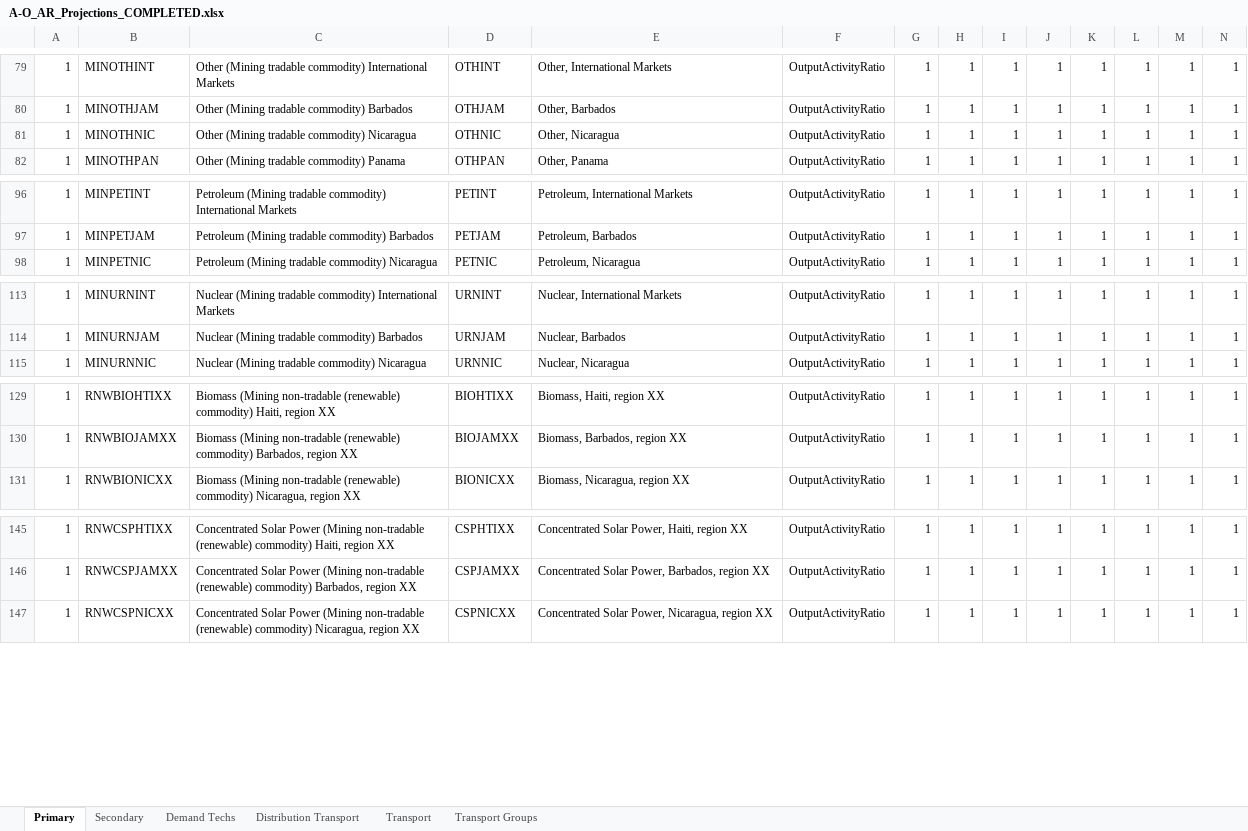
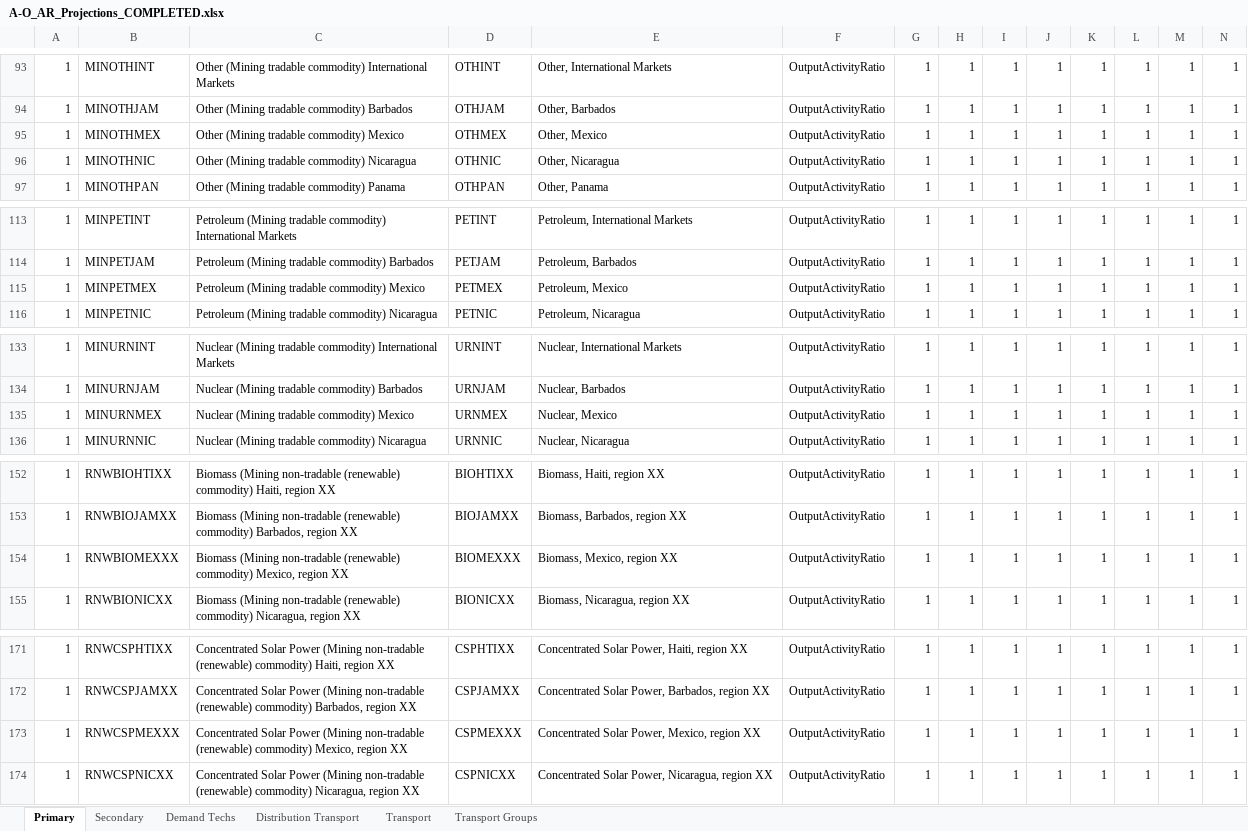
Before and after one commit to clg-admin/relac_tx, an Excel workbook: t1_confection/A1_Outputs/A1_Outputs_NDC/A-O_AR_Projections_COMPLETED.xlsx, sheet Primary, drawn as a sheet; only a part is shown, gaps mark what is left out; values as stored, in another font and other column widths than the file's, no borders; rows hold the shown columns only; the diff covers the shown part only; the diff names each change by its address in the sheet, - before the commit and + after, or states it on an @@ line.

```diff
--- a/t1_confection/A1_Outputs/A1_Outputs_NDC/A-O_AR_Projections_COMPLETED.xlsx (sheet Primary)
+++ b/t1_confection/A1_Outputs/A1_Outputs_NDC/A-O_AR_Projections_COMPLETED.xlsx (sheet Primary)
+row 95: 1 | MINOTHMEX | Other (Mining tradable commodity) Mexico | OTHMEX | Other, Mexico | OutputActivityRatio | 1 | 1 | 1 | 1 | 1 | 1 | 1 | 1
+row 115: 1 | MINPETMEX | Petroleum (Mining tradable commodity) Mexico | PETMEX | Petroleum, Mexico | OutputActivityRatio | 1 | 1 | 1 | 1 | 1 | 1 | 1 | 1
+row 135: 1 | MINURNMEX | Nuclear (Mining tradable commodity) Mexico | URNMEX | Nuclear, Mexico | OutputActivityRatio | 1 | 1 | 1 | 1 | 1 | 1 | 1 | 1
+row 154: 1 | RNWBIOMEXXX | Biomass (Mining non-tradable (renewable) commodity) Mexico, region XX | BIOMEXXX | Biomass, Mexico, region XX | OutputActivityRatio | 1 | 1 | 1 | 1 | 1 | 1 | 1 | 1
+row 173: 1 | RNWCSPMEXXX | Concentrated Solar Power (Mining non-tradable (renewable) commodity) Mexico, region XX | CSPMEXXX | Concentrated Solar Power, Mexico, region XX | OutputActivityRatio | 1 | 1 | 1 | 1 | 1 | 1 | 1 | 1
```
Also changed, not shown: 43 added rows elsewhere in this sheet, sheet Secondary, sheet Demand Techs, t1_confection/A1_Outputs/A1_Outputs_BAU/A-O_AR_Projections_COMPLETED.xlsx, t1_confection/A1_Outputs/A1_Outputs_BAU/A-O_Demand_COMPLETED.xlsx, 34 other files.
